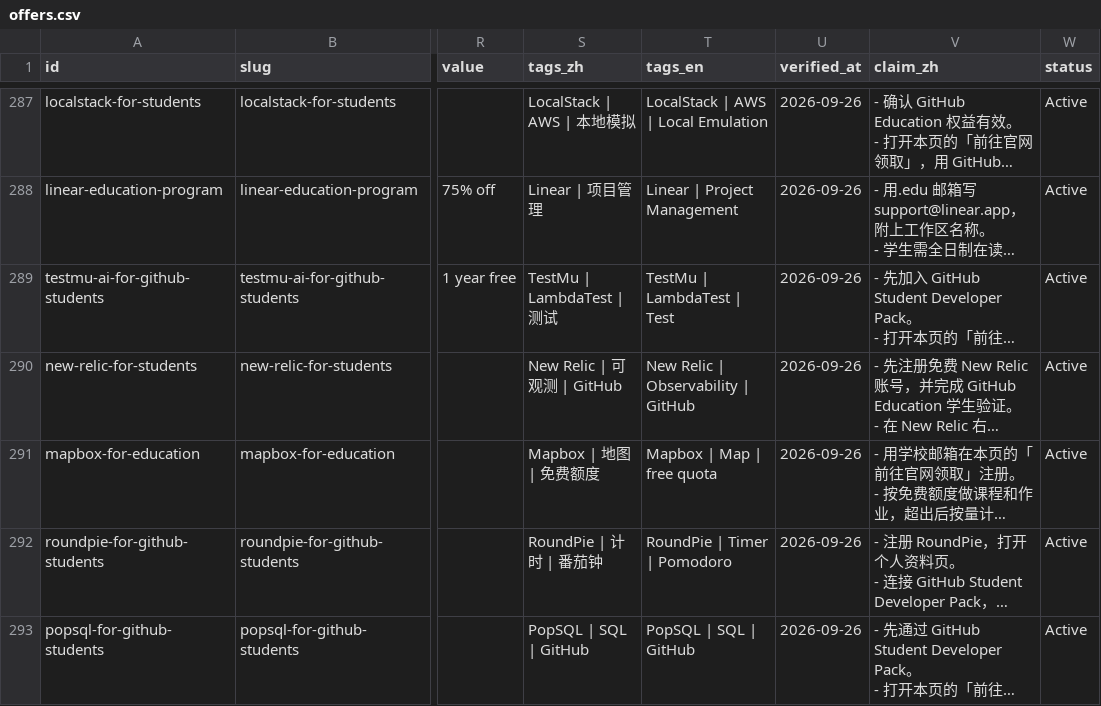
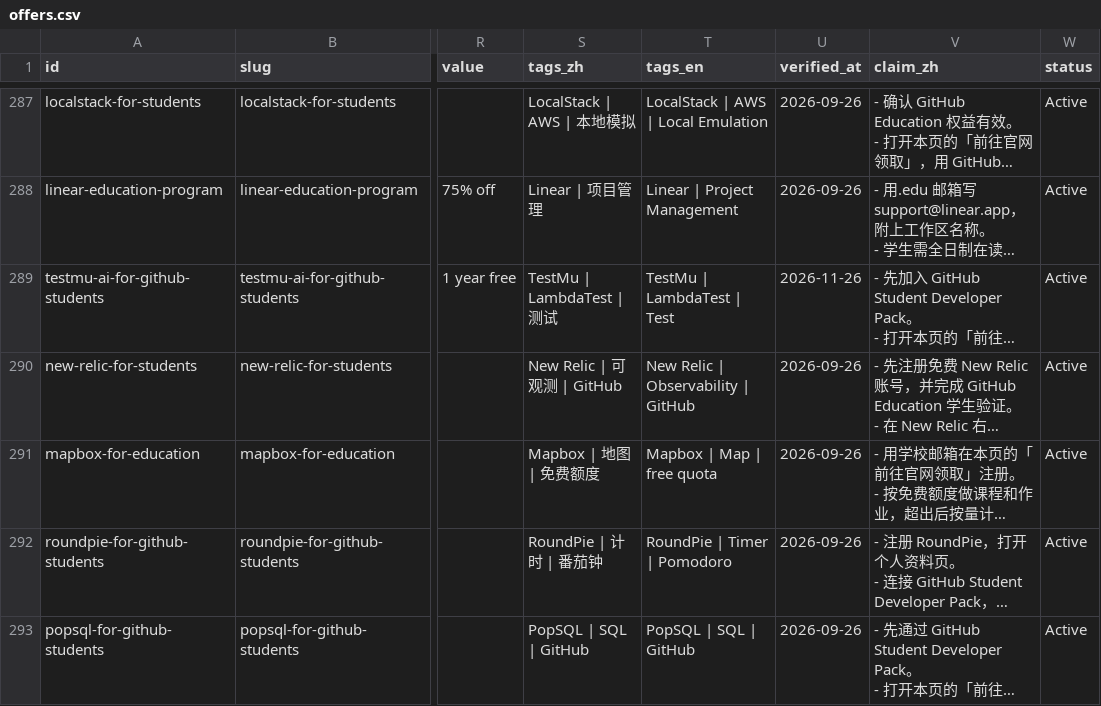
Before and after one commit to NullV008/Resources.Hub, a CSV file: data/offers.csv, drawn as a sheet; only a part is shown, gaps mark what is left out; long unchanged cells end in …; the diff covers the shown part only; the diff names each change by its address in the sheet, - before the commit and + after, or states it on an @@ line.

```diff
--- a/data/offers.csv
+++ b/data/offers.csv
-U289 (verified_at): 2026-09-26
+U289 (verified_at): 2026-11-26
```
Also changed, not shown: 53 edited cells elsewhere in this file, 39 other files.
